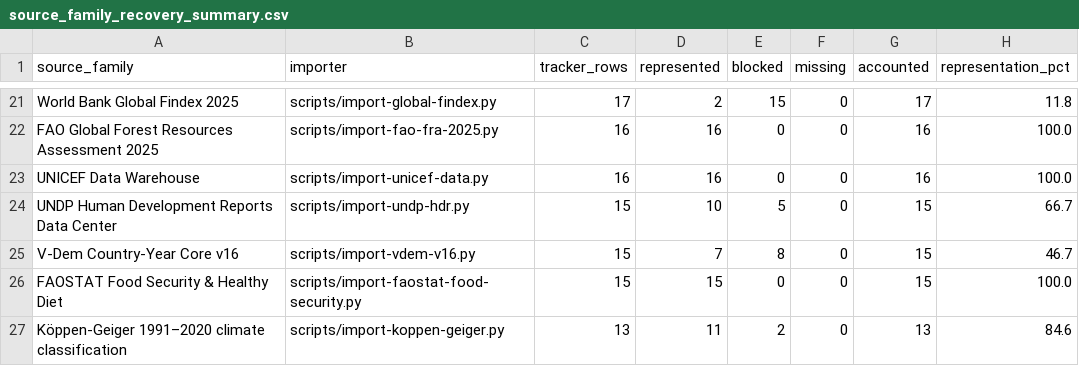
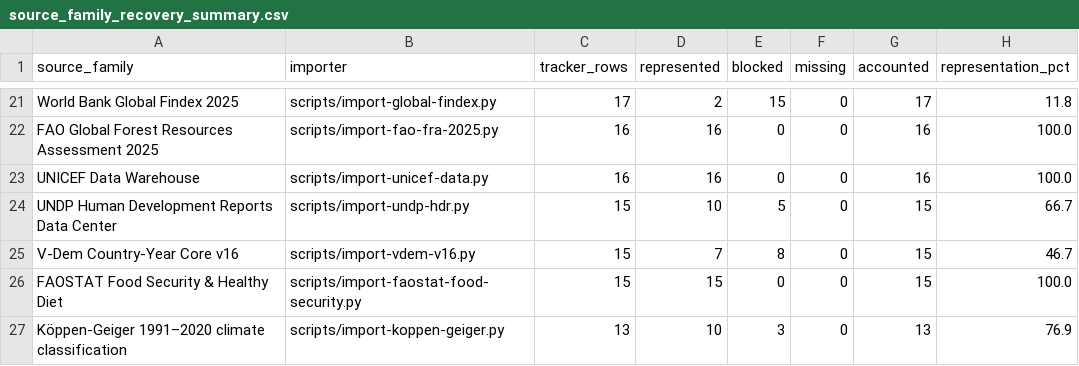
Before and after one commit to ZachVsKris/GeoStats, a CSV file: artifacts/v16-2-6-source-family-recovery/source_family_recovery_summary.csv, drawn as a sheet; only a part is shown, gaps mark what is left out.

```diff
--- a/artifacts/v16-2-6-source-family-recovery/source_family_recovery_summary.csv
+++ b/artifacts/v16-2-6-source-family-recovery/source_family_recovery_summary.csv
@@ -26,2 +26,2 @@ V-Dem Country-Year Core v16,scripts/import-vdem-v16.py,15,7,8,0,15,46.7
 FAOSTAT Food Security & Healthy Diet,scripts/import-faostat-food-security.py,15,15,0,0,15,100.0
-Köppen-Geiger 1991–2020 climate classification,scripts/import-koppen-geiger.py,13,11,2,0,13,84.6
+Köppen-Geiger 1991–2020 climate classification,scripts/import-koppen-geiger.py,13,10,3,0,13,76.9
```
Also changed, not shown: artifacts/v16-2-6-source-family-recovery/source_family_recovery_detail.csv, 23 other files.
